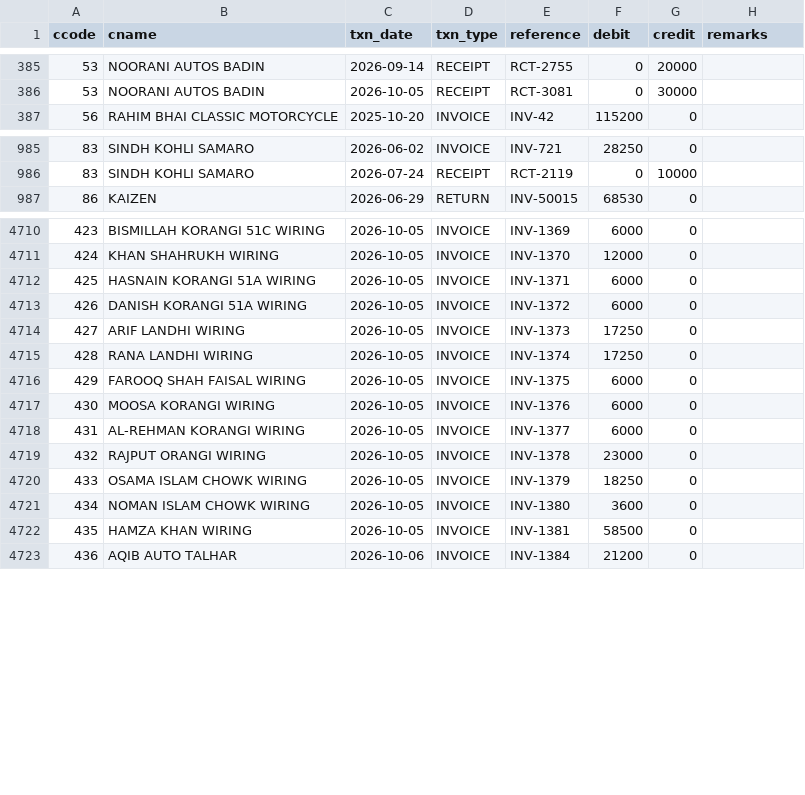
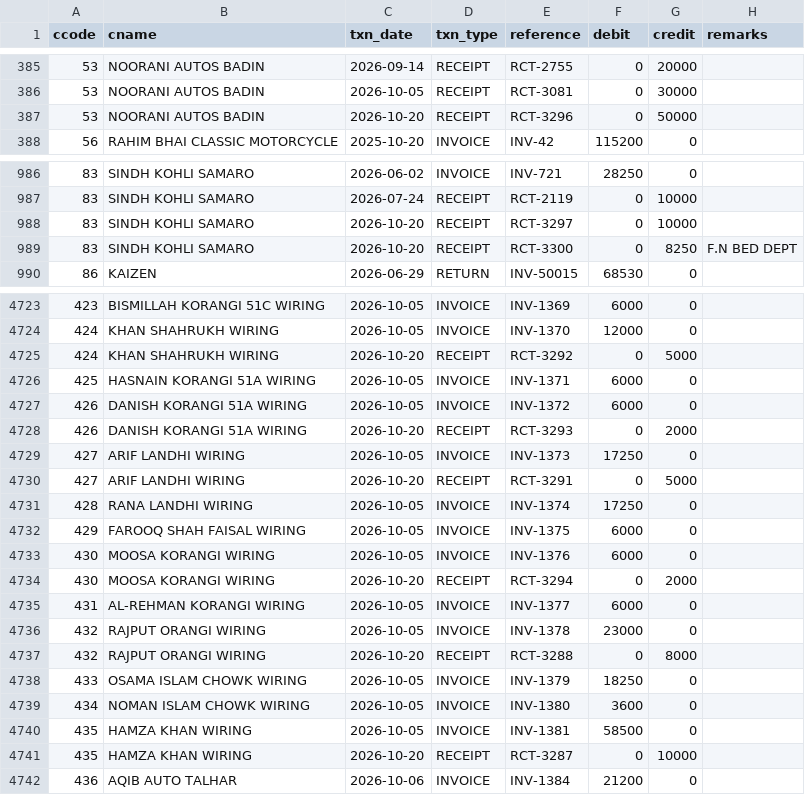
Before and after one commit to ahmedvohrra/zip1_naveed_daily_EXPORT, a CSV file: ledger_all.csv, drawn as a sheet; only a part is shown, gaps mark what is left out; the diff covers the shown part only; the diff names each change by its address in the sheet, - before the commit and + after, or states it on an @@ line.

```diff
--- a/ledger_all.csv
+++ b/ledger_all.csv
+row 387: 53 | NOORANI AUTOS BADIN | 2026-10-20 | RECEIPT | RCT-3296 | 0 | 50000
+row 988: 83 | SINDH KOHLI SAMARO | 2026-10-20 | RECEIPT | RCT-3297 | 0 | 10000
+row 989: 83 | SINDH KOHLI SAMARO | 2026-10-20 | RECEIPT | RCT-3300 | 0 | 8250 | F.N BED DEPT
+row 4725: 424 | KHAN SHAHRUKH WIRING | 2026-10-20 | RECEIPT | RCT-3292 | 0 | 5000
+row 4728: 426 | DANISH KORANGI 51A WIRING | 2026-10-20 | RECEIPT | RCT-3293 | 0 | 2000
+row 4730: 427 | ARIF LANDHI WIRING | 2026-10-20 | RECEIPT | RCT-3291 | 0 | 5000
+row 4734: 430 | MOOSA KORANGI WIRING | 2026-10-20 | RECEIPT | RCT-3294 | 0 | 2000
+row 4737: 432 | RAJPUT ORANGI WIRING | 2026-10-20 | RECEIPT | RCT-3288 | 0 | 8000
+row 4741: 435 | HAMZA KHAN WIRING | 2026-10-20 | RECEIPT | RCT-3287 | 0 | 10000
```
Also changed, not shown: 10 added rows elsewhere in this file, invoice_lines.csv, invoices.csv, 7 other files.
